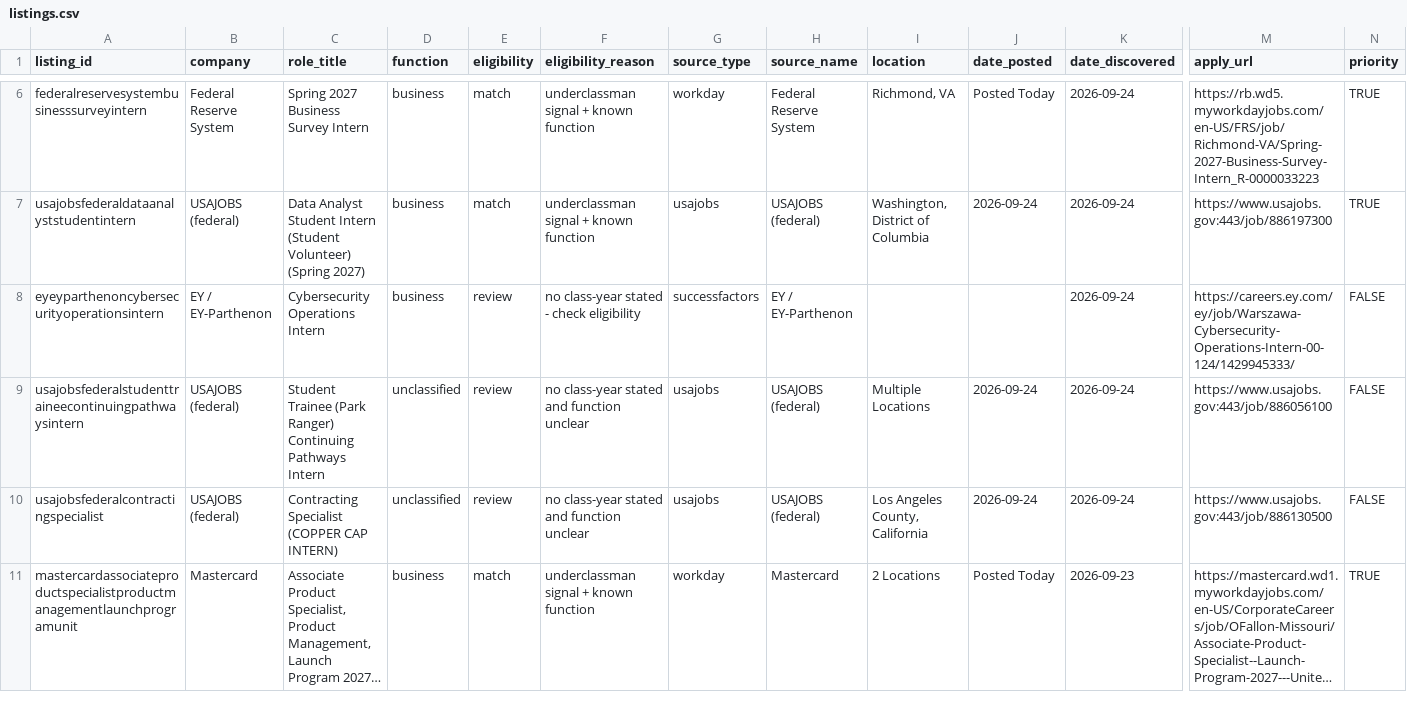
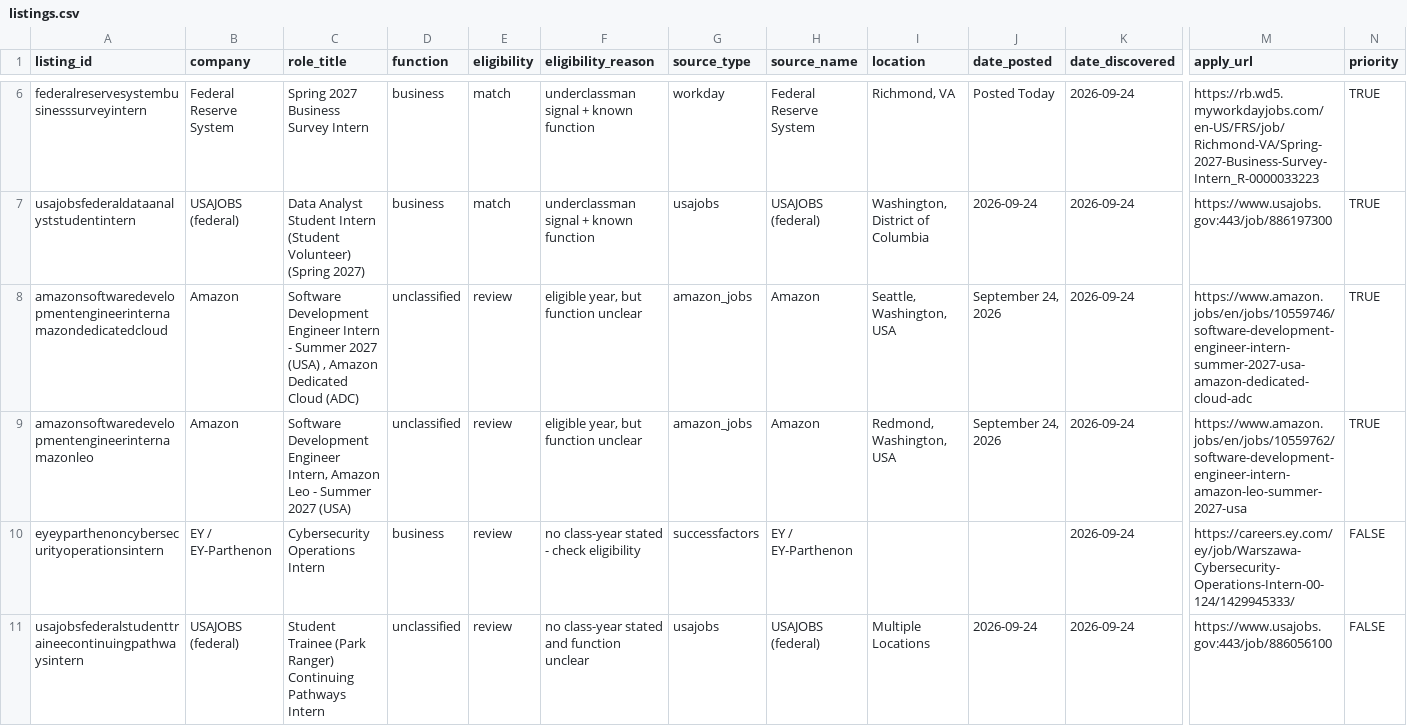
Before and after one commit to shivendaw-byte/internship-watcher, a CSV file: listings.csv, drawn as a sheet; only a part is shown, gaps mark what is left out; the shorter side is filled out with more unchanged rows; long unchanged cells end in …; rows hold the shown columns only; the diff names each change by its address in the sheet, - before the commit and + after, or states it on an @@ line.

```diff
--- a/listings.csv
+++ b/listings.csv
+row 8: amazonsoftwaredevelopmentengineerinternamazondedicatedcloud | Amazon | Software Development Engineer Intern - Summer 2027 (USA) , Amazon Dedicated Cloud (ADC) | unclassified | review | eligible year, but function unclear | amazon_jobs | Amazon | Seattle, Washington, USA | September 24, 2026 | 2026-09-24 | https://www.amazon.jobs/en/jobs/10559746/software-development-engineer-intern-summer-2027-usa-amazon-dedicated-cloud-adc | TRUE
+row 9: amazonsoftwaredevelopmentengineerinternamazonleo | Amazon | Software Development Engineer Intern, Amazon Leo - Summer 2027 (USA) | unclassified | review | eligible year, but function unclear | amazon_jobs | Amazon | Redmond, Washington, USA | September 24, 2026 | 2026-09-24 | https://www.amazon.jobs/en/jobs/10559762/software-development-engineer-intern-amazon-leo-summer-2027-usa | TRUE
```
Also changed, not shown: 1 other file.
